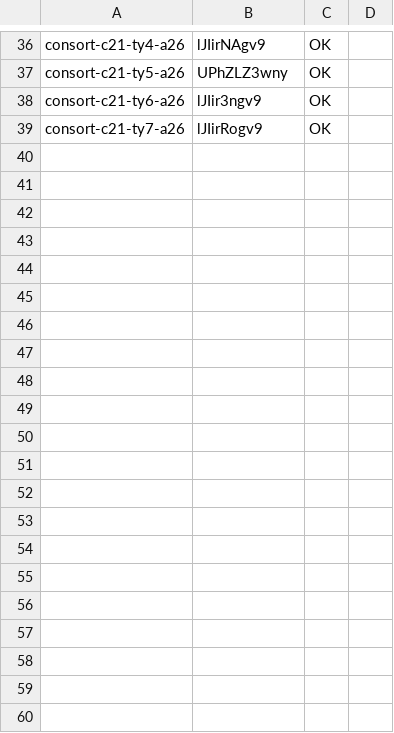
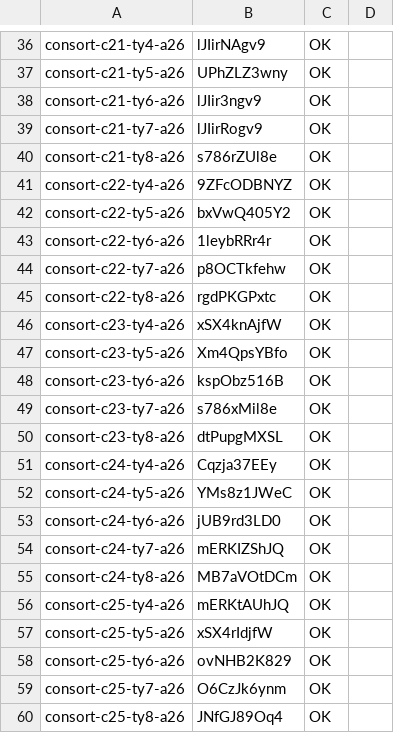
Before and after one commit to thientran2711/cung-tuong-mong, a TSV file: dev/handover/reports/fig-cutout-clean/batch-consort-ty-tools/progress/h2.tsv, drawn as a sheet; only a part is shown, gaps mark what is left out; the diff names each change by its address in the sheet, - before the commit and + after, or states it on an @@ line.

```diff
--- a/dev/handover/reports/fig-cutout-clean/batch-consort-ty-tools/progress/h2.tsv
+++ b/dev/handover/reports/fig-cutout-clean/batch-consort-ty-tools/progress/h2.tsv
+row 40: consort-c21-ty8-a26 | s786rZUl8e | OK
+row 41: consort-c22-ty4-a26 | 9ZFcODBNYZ | OK
+row 42: consort-c22-ty5-a26 | bxVwQ405Y2 | OK
+row 43: consort-c22-ty6-a26 | 1leybRRr4r | OK
+row 44: consort-c22-ty7-a26 | p8OCTkfehw | OK
+row 45: consort-c22-ty8-a26 | rgdPKGPxtc | OK
+row 46: consort-c23-ty4-a26 | xSX4knAjfW | OK
+row 47: consort-c23-ty5-a26 | Xm4QpsYBfo | OK
+row 48: consort-c23-ty6-a26 | kspObz516B | OK
+row 49: consort-c23-ty7-a26 | s786xMil8e | OK
+row 50: consort-c23-ty8-a26 | dtPupgMXSL | OK
+row 51: consort-c24-ty4-a26 | Cqzja37EEy | OK
+row 52: consort-c24-ty5-a26 | YMs8z1JWeC | OK
+row 53: consort-c24-ty6-a26 | jUB9rd3LD0 | OK
+row 54: consort-c24-ty7-a26 | mERKIZShJQ | OK
+row 55: consort-c24-ty8-a26 | MB7aVOtDCm | OK
+row 56: consort-c25-ty4-a26 | mERKtAUhJQ | OK
+row 57: consort-c25-ty5-a26 | xSX4rIdjfW | OK
+row 58: consort-c25-ty6-a26 | ovNHB2K829 | OK
+row 59: consort-c25-ty7-a26 | O6CzJk6ynm | OK
+row 60: consort-c25-ty8-a26 | JNfGJ89Oq4 | OK
```
Also changed, not shown: dev/handover/reports/fig-cutout-clean/batch-consort-ty-tools/progress/ids.tsv.
